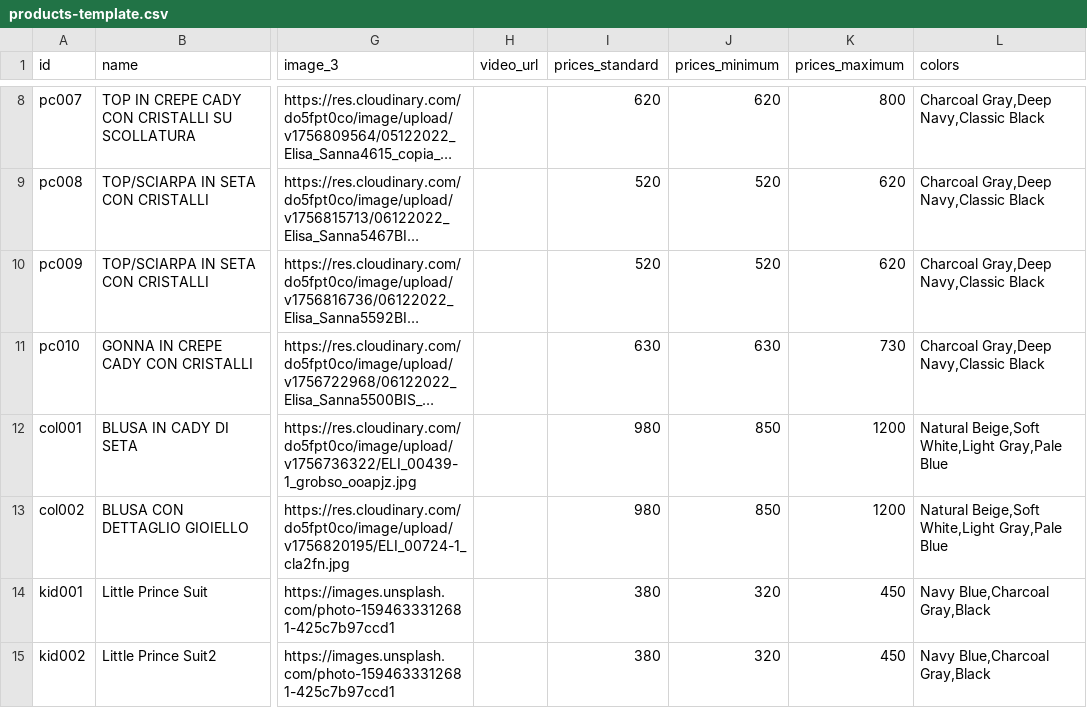
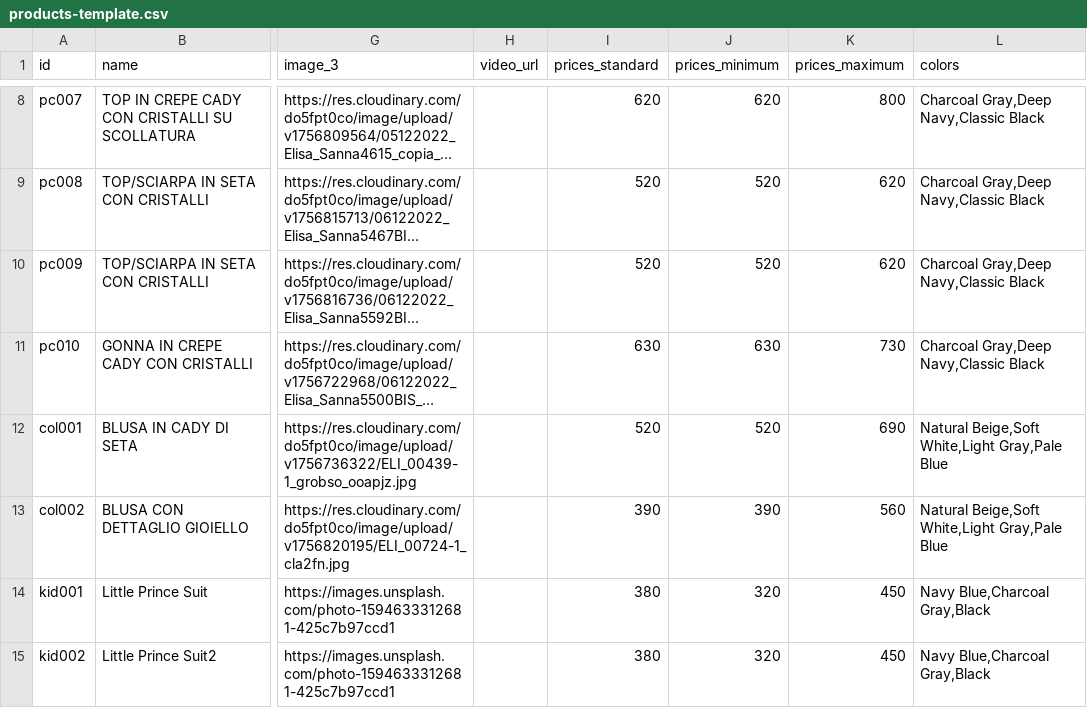
Before and after one commit to DeodatoS/atelier-site, a CSV file: assets/data/products-template.csv, drawn as a sheet; only a part is shown, gaps mark what is left out; long unchanged cells end in …; the diff names each change by its address in the sheet, - before the commit and + after, or states it on an @@ line.

Commit message:
Update products CSV from Google Sheets - 2025-09-02T13:41:08.285Z

```diff
--- a/assets/data/products-template.csv
+++ b/assets/data/products-template.csv
-I12 (prices_standard): 980
+I12 (prices_standard): 520
-J12 (prices_minimum): 850
+J12 (prices_minimum): 520
-K12 (prices_maximum): 1200
+K12 (prices_maximum): 690
-I13 (prices_standard): 980
+I13 (prices_standard): 390
-J13 (prices_minimum): 850
+J13 (prices_minimum): 390
-K13 (prices_maximum): 1200
+K13 (prices_maximum): 560
```
